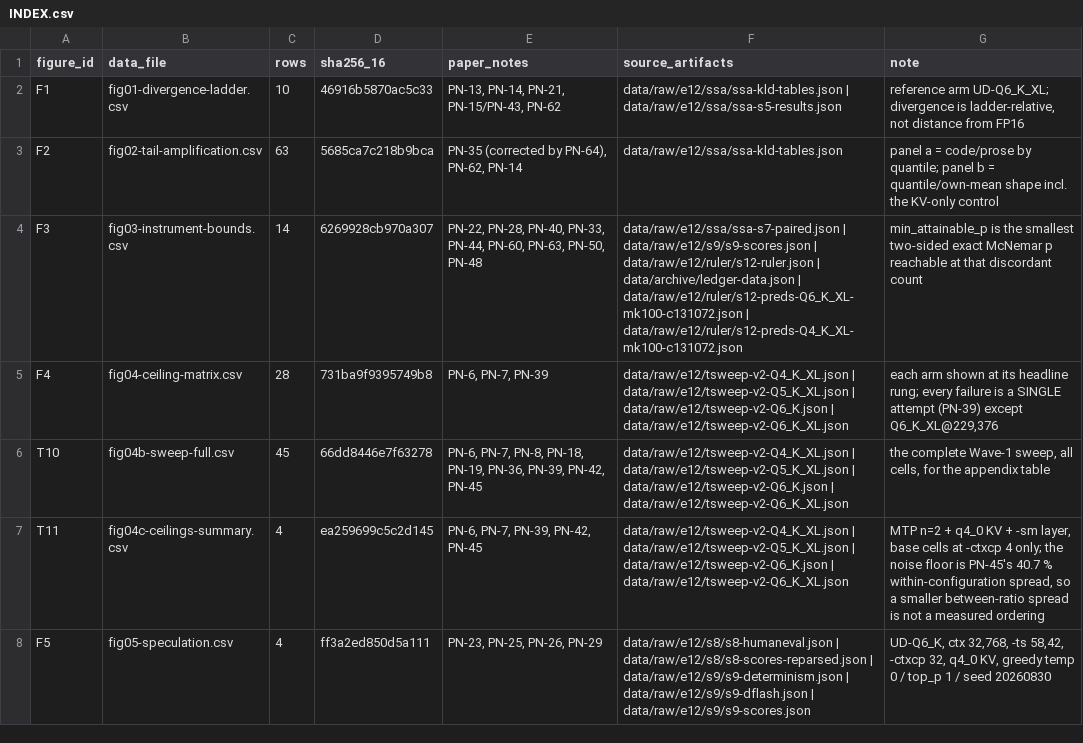
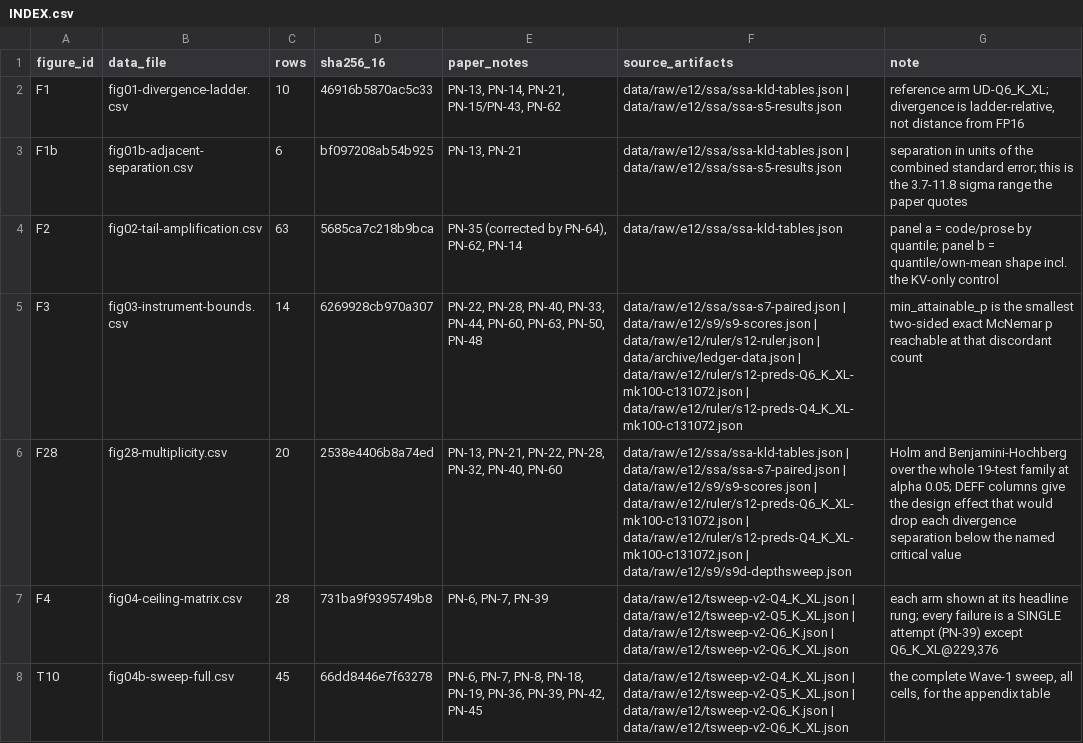
Before and after one commit to henrique-simoes/llm-quantization-damage, a CSV file: manuscript/figures/data/INDEX.csv, drawn as a sheet; only a part is shown; the shorter side is filled out with more unchanged rows.

Commit message:
figures + PN-65/PN-66: a provenance gap and a multiplicity failure
Figure programme: 28 figures, 23 tables, 38 data files, an offline idempotent
extract.py, publication-form TABLES.md, and a ready-to-run paperbanana/ manifest.
Specs written against verified CLI facts; nothing installed or run.

PN-65. Seven families of numbers existed in this repository only as prose in a
mirrored document - including the SWE-bench totals PN-50 reports and the README
features as a headline. The committed archive ledger carries iq4_xs-verified50 at
36/47, the superseded pre-ARM64 figure; the corrected 38/49 appeared nowhere in
the repo except one sentence in the machine-log mirror. A reader could not have
verified the study's most expensive task-benchmark result from any committed
file. This is the same defect PN-62 fixed for PN-35's quantiles - third instance
of one failure mode. All seven now committed under data/raw/historical/, with the
seven thinking-mode HumanEval+ arms verified at n=164 each. The stale archive
copy is left unedited per append-never-rewrite and must not be cited.

PN-66. PN-32 does not survive multiplicity once its pair count is repaired. Two
of its "13 adjacent pairs" skip a rung, so the test is 10 of 11, exact one-sided
p = 0.00586. Holm thresholds at m=19 are 0.00500/0.00556/0.00625 at ranks
10/11/12, so it fails at ranks 10 and 11 and passes only at 12. Two-sided it is
0.01172 and fails everywhere. All nine divergence separations pass Holm and BH.

Three items recorded as unverified pending check: the cost contrast moving to
6.2x, PN-38's distances not reproducing, and PN-29's divergence median.

```diff
--- a/manuscript/figures/data/INDEX.csv
+++ b/manuscript/figures/data/INDEX.csv
@@ -2,4 +2,6 @@ figure_id,data_file,rows,sha256_16,paper_notes,source_artifacts,note
 F1,fig01-divergence-ladder.csv,10,46916b5870ac5c33,"PN-13, PN-14, PN-21, PN-15/PN-43, PN-62",data/raw/e12/ssa/ssa-kld-tables.json | data/raw/e12/ssa/ssa-s5-results.json,"reference arm UD-Q6_K_XL; divergence is ladder-relative, not distance from FP16"
+F1b,fig01b-adjacent-separation.csv,6,bf097208ab54b925,"PN-13, PN-21",data/raw/e12/ssa/ssa-kld-tables.json | data/raw/e12/ssa/ssa-s5-results.json,separation in units of the combined standard error; this is the 3.7-11.8 sigma range the paper quotes
 F2,fig02-tail-amplification.csv,63,5685ca7c218b9bca,"PN-35 (corrected by PN-64), PN-62, PN-14",data/raw/e12/ssa/ssa-kld-tables.json,panel a = code/prose by quantile; panel b = quantile/own-mean shape incl. the KV-only control
 F3,fig03-instrument-bounds.csv,14,6269928cb970a307,"PN-22, PN-28, PN-40, PN-33, PN-44, PN-60, PN-63, PN-50, PN-48",data/raw/e12/ssa/ssa-s7-paired.json | data/raw/e12/s9/s9-scores.json | data/raw/e12/ruler/s12-ruler.json | data/archive/ledger-data.json | data/raw/e12/ruler/s12-preds-Q6_K_XL-mk100-c131072.json | data/raw/e12/ruler/s12-preds-Q4_K_XL-mk100-c131072.json,min_attainable_p is the smallest two-sided exact McNemar p reachable at that discordant count
+F28,fig28-multiplicity.csv,20,2538e4406b8a74ed,"PN-13, PN-21, PN-22, PN-28, PN-32, PN-40, PN-60",data/raw/e12/ssa/ssa-kld-tables.json | data/raw/e12/ssa/ssa-s7-paired.json | data/raw/e12/s9/s9-scores.json | data/raw/e12/ruler/s12-preds-Q6_K_XL-mk100-c131072.json | data/raw/e12/ruler/s12-preds-Q4_K_XL-mk100-c131072.json | data/raw/e12/s9/s9d-depthsweep.json,Holm and Benjamini-Hochberg over the whole 19-test family at alpha 0.05; DEFF columns give the design effect that would drop each divergence separation below the named critical value
 F4,fig04-ceiling-matrix.csv,28,731ba9f9395749b8,"PN-6, PN-7, PN-39",data/raw/e12/tsweep-v2-Q4_K_XL.json | data/raw/e12/tsweep-v2-Q5_K_XL.json | data/raw/e12/tsweep-v2-Q6_K.json | data/raw/e12/tsweep-v2-Q6_K_XL.json,"each arm shown at its headline rung; every failure is a SINGLE attempt (PN-39) except Q6_K_XL@229,376"
```
Also changed, not shown: 40 other files.
